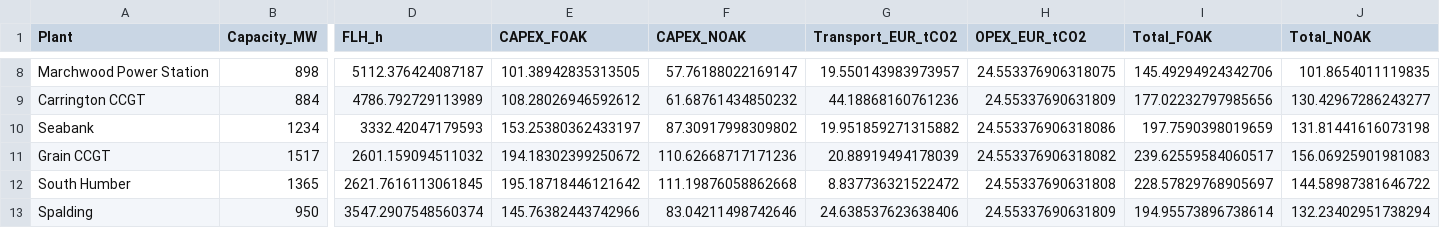
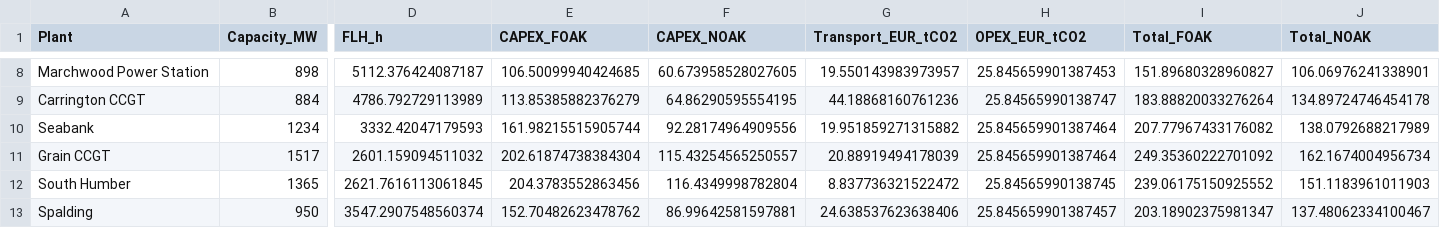
Before and after one commit to ostenst/CTBO-UK, a CSV file: ccs_cost_analysis_results.csv, drawn as a sheet; only a part is shown, gaps mark what is left out; the diff covers the shown part only; the diff names each change by its address in the sheet, - before the commit and + after, or states it on an @@ line.

```diff
--- a/ccs_cost_analysis_results.csv
+++ b/ccs_cost_analysis_results.csv
-E8 (CAPEX_FOAK): 101.38942835313505
+E8 (CAPEX_FOAK): 106.50099940424685
-F8 (CAPEX_NOAK): 57.76188022169147
+F8 (CAPEX_NOAK): 60.673958528027605
-H8 (OPEX_EUR_tCO2): 24.553376906318075
+H8 (OPEX_EUR_tCO2): 25.845659901387453
-I8 (Total_FOAK): 145.49294924342706
+I8 (Total_FOAK): 151.89680328960827
-J8 (Total_NOAK): 101.8654011119835
+J8 (Total_NOAK): 106.06976241338901
-E9 (CAPEX_FOAK): 108.28026946592612
+E9 (CAPEX_FOAK): 113.85385882376279
-F9 (CAPEX_NOAK): 61.68761434850232
+F9 (CAPEX_NOAK): 64.86290595554195
-H9 (OPEX_EUR_tCO2): 24.55337690631809
+H9 (OPEX_EUR_tCO2): 25.84565990138747
-I9 (Total_FOAK): 177.02232797985656
+I9 (Total_FOAK): 183.88820033276264
-J9 (Total_NOAK): 130.42967286243277
+J9 (Total_NOAK): 134.89724746454178
-E10 (CAPEX_FOAK): 153.25380362433197
+E10 (CAPEX_FOAK): 161.98215515905744
-F10 (CAPEX_NOAK): 87.30917998309802
+F10 (CAPEX_NOAK): 92.28174964909556
-H10 (OPEX_EUR_tCO2): 24.553376906318086
+H10 (OPEX_EUR_tCO2): 25.845659901387464
-I10 (Total_FOAK): 197.7590398019659
+I10 (Total_FOAK): 207.77967433176082
-J10 (Total_NOAK): 131.81441616073198
+J10 (Total_NOAK): 138.0792688217989
-E11 (CAPEX_FOAK): 194.18302399250672
+E11 (CAPEX_FOAK): 202.61874738384304
-F11 (CAPEX_NOAK): 110.62668717171236
+F11 (CAPEX_NOAK): 115.43254565250557
-H11 (OPEX_EUR_tCO2): 24.553376906318082
+H11 (OPEX_EUR_tCO2): 25.845659901387464
-I11 (Total_FOAK): 239.62559584060517
+I11 (Total_FOAK): 249.35360222701092
-J11 (Total_NOAK): 156.06925901981083
+J11 (Total_NOAK): 162.1674004956734
-E12 (CAPEX_FOAK): 195.18718446121642
+E12 (CAPEX_FOAK): 204.3783552863456
-F12 (CAPEX_NOAK): 111.19876058862668
+F12 (CAPEX_NOAK): 116.4349998782804
-H12 (OPEX_EUR_tCO2): 24.55337690631808
+H12 (OPEX_EUR_tCO2): 25.84565990138745
-I12 (Total_FOAK): 228.57829768905697
+I12 (Total_FOAK): 239.06175150925552
-J12 (Total_NOAK): 144.58987381646722
+J12 (Total_NOAK): 151.1183961011903
-E13 (CAPEX_FOAK): 145.76382443742966
+E13 (CAPEX_FOAK): 152.70482623478762
-F13 (CAPEX_NOAK): 83.04211498742646
+F13 (CAPEX_NOAK): 86.99642581597881
-H13 (OPEX_EUR_tCO2): 24.55337690631809
+H13 (OPEX_EUR_tCO2): 25.845659901387457
-I13 (Total_FOAK): 194.95573896738614
+I13 (Total_FOAK): 203.18902375981347
-J13 (Total_NOAK): 132.23402951738294
+J13 (Total_NOAK): 137.48062334100467
```
Also changed, not shown: 120 edited cells elsewhere in this file, 1 other file.
